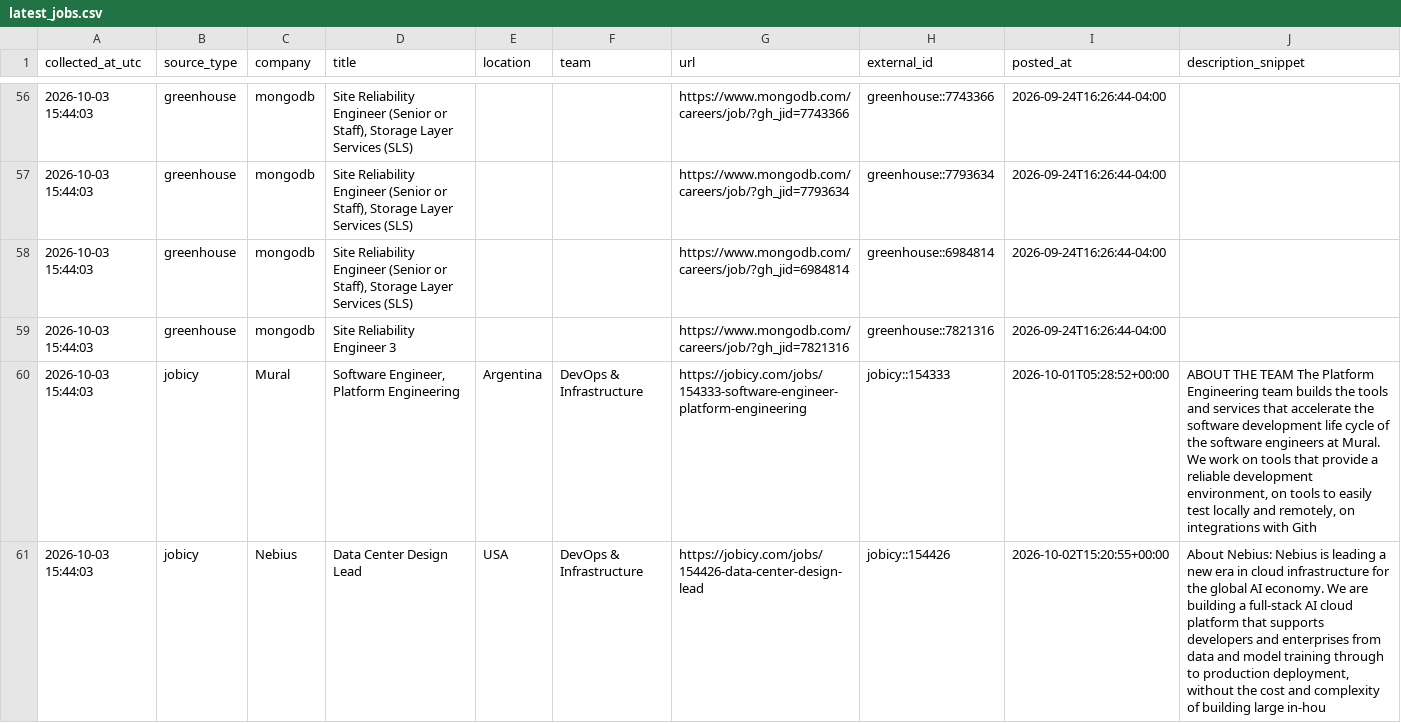
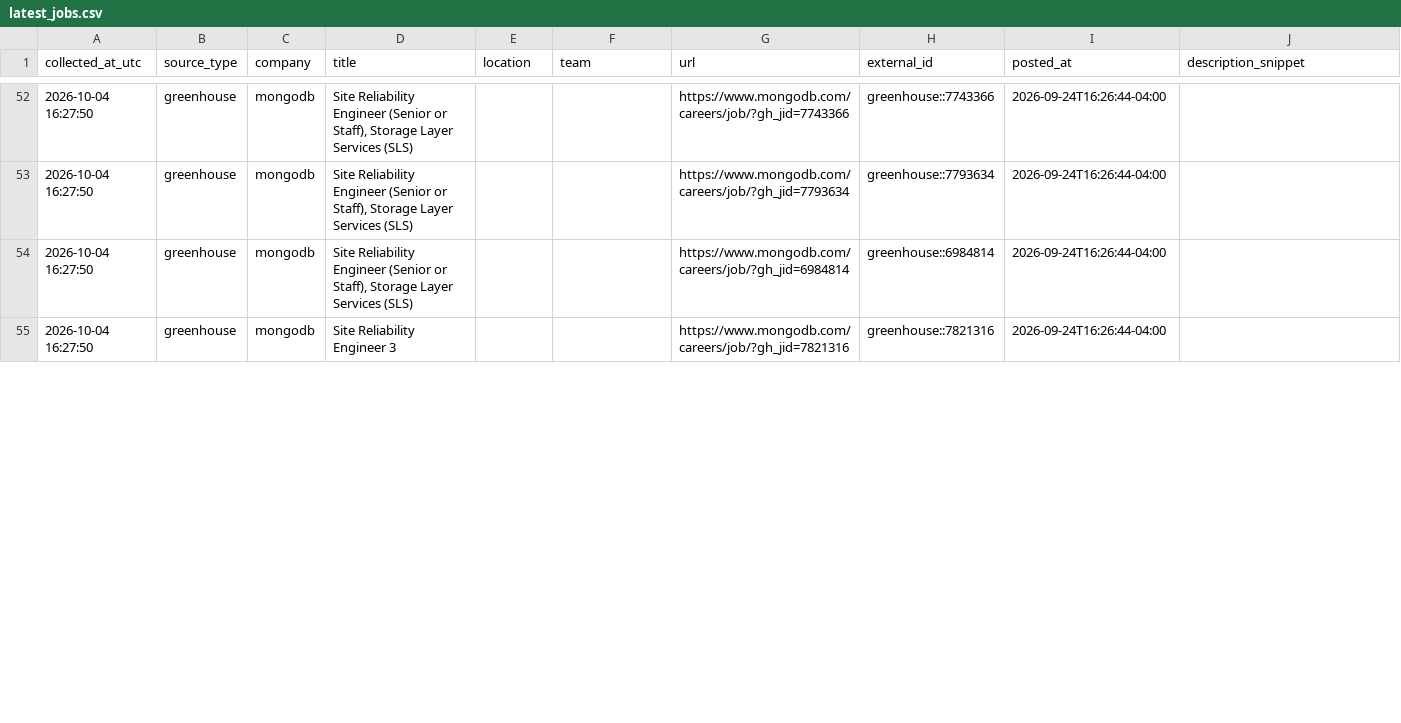
Before and after one commit to marmuzevichv/job-collector, a CSV file: latest_jobs.csv, drawn as a sheet; only a part is shown, gaps mark what is left out; the diff covers the shown part only.

```diff
--- a/latest_jobs.csv
+++ b/latest_jobs.csv
@@ -56,6 +52,4 @@ collected_at_utc,source_type,company,title,location,team,url,external_id,posted_
-2026-10-03 15:44:03,greenhouse,mongodb,"Site Reliability Engineer (Senior or Staff), Storage Layer Services (SLS)",,,https://www.mongodb.com/careers/job/?gh_jid=7743366,greenhouse::7743366,2026-09-24T16:26:44-04:00,
-2026-10-03 15:44:03,greenhouse,mongodb,"Site Reliability Engineer (Senior or Staff), Storage Layer Services (SLS)",,,https://www.mongodb.com/careers/job/?gh_jid=7793634,greenhouse::7793634,2026-09-24T16:26:44-04:00,
-2026-10-03 15:44:03,greenhouse,mongodb,"Site Reliability Engineer (Senior or Staff), Storage Layer Services (SLS)",,,https://www.mongodb.com/careers/job/?gh_jid=6984814,greenhouse::6984814,2026-09-24T16:26:44-04:00,
-2026-10-03 15:44:03,greenhouse,mongodb,Site Reliability Engineer 3,,,https://www.mongodb.com/careers/job/?gh_jid=7821316,greenhouse::7821316,2026-09-24T16:26:44-04:00,
-2026-10-03 15:44:03,jobicy,Mural,"Software Engineer, Platform Engineering",Argentina,DevOps & Infrastructure,https://jobicy.com/jobs/154333-software-engineer-platform-engineering,jobicy::154333,2026-10-01T05:28:52+00:00,"ABOUT THE TEAM The Platform Engineering team builds the tools and services that accelerate the software development life cycle of the software engineers at Mural. We work on tools that provide a reliable development environment, on tools to easily test locally and remotely, on integrations with Gith"
-2026-10-03 15:44:03,jobicy,Nebius,Data Center Design Lead,USA,DevOps & Infrastructure,https://jobicy.com/jobs/154426-data-center-design-lead,jobicy::154426,2026-10-02T15:20:55+00:00,"About Nebius: Nebius is leading a new era in cloud infrastructure for the global AI economy. We are building a full-stack AI cloud platform that supports developers and enterprises from data and model training through to production deployment, without the cost and complexity of building large in-hou"
+2026-10-04 16:27:50,greenhouse,mongodb,"Site Reliability Engineer (Senior or Staff), Storage Layer Services (SLS)",,,https://www.mongodb.com/careers/job/?gh_jid=7743366,greenhouse::7743366,2026-09-24T16:26:44-04:00,
+2026-10-04 16:27:50,greenhouse,mongodb,"Site Reliability Engineer (Senior or Staff), Storage Layer Services (SLS)",,,https://www.mongodb.com/careers/job/?gh_jid=7793634,greenhouse::7793634,2026-09-24T16:26:44-04:00,
+2026-10-04 16:27:50,greenhouse,mongodb,"Site Reliability Engineer (Senior or Staff), Storage Layer Services (SLS)",,,https://www.mongodb.com/careers/job/?gh_jid=6984814,greenhouse::6984814,2026-09-24T16:26:44-04:00,
+2026-10-04 16:27:50,greenhouse,mongodb,Site Reliability Engineer 3,,,https://www.mongodb.com/careers/job/?gh_jid=7821316,greenhouse::7821316,2026-09-24T16:26:44-04:00,
```
Also changed, not shown: 1 added row, 7 removed rows and 83 edited cells elsewhere in this file, 3 other files.
